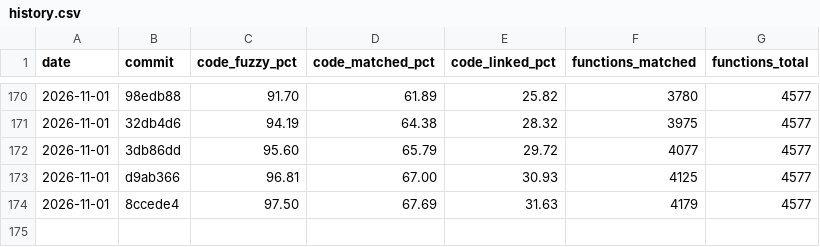
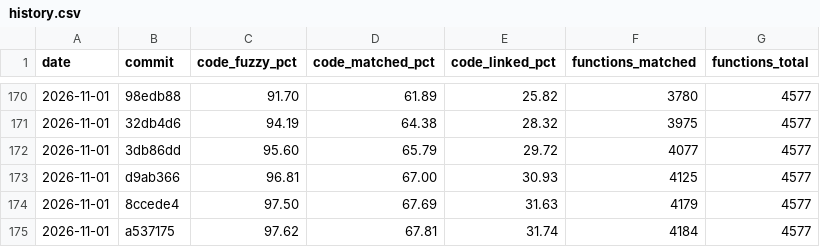
Before and after one commit to YggdrasziI/ts2-castaway-decomp, a CSV file: progress/eur/history.csv, drawn as a sheet; only a part is shown, gaps mark what is left out; the diff names each change by its address in the sheet, - before the commit and + after, or states it on an @@ line.

Commit message:
Record progress after the CARD units

```diff
--- a/progress/eur/history.csv
+++ b/progress/eur/history.csv
+row 175: 2026-11-01 | a537175 | 97.62 | 67.81 | 31.74 | 4184 | 4577
```
Also changed, not shown: 5 other files.
